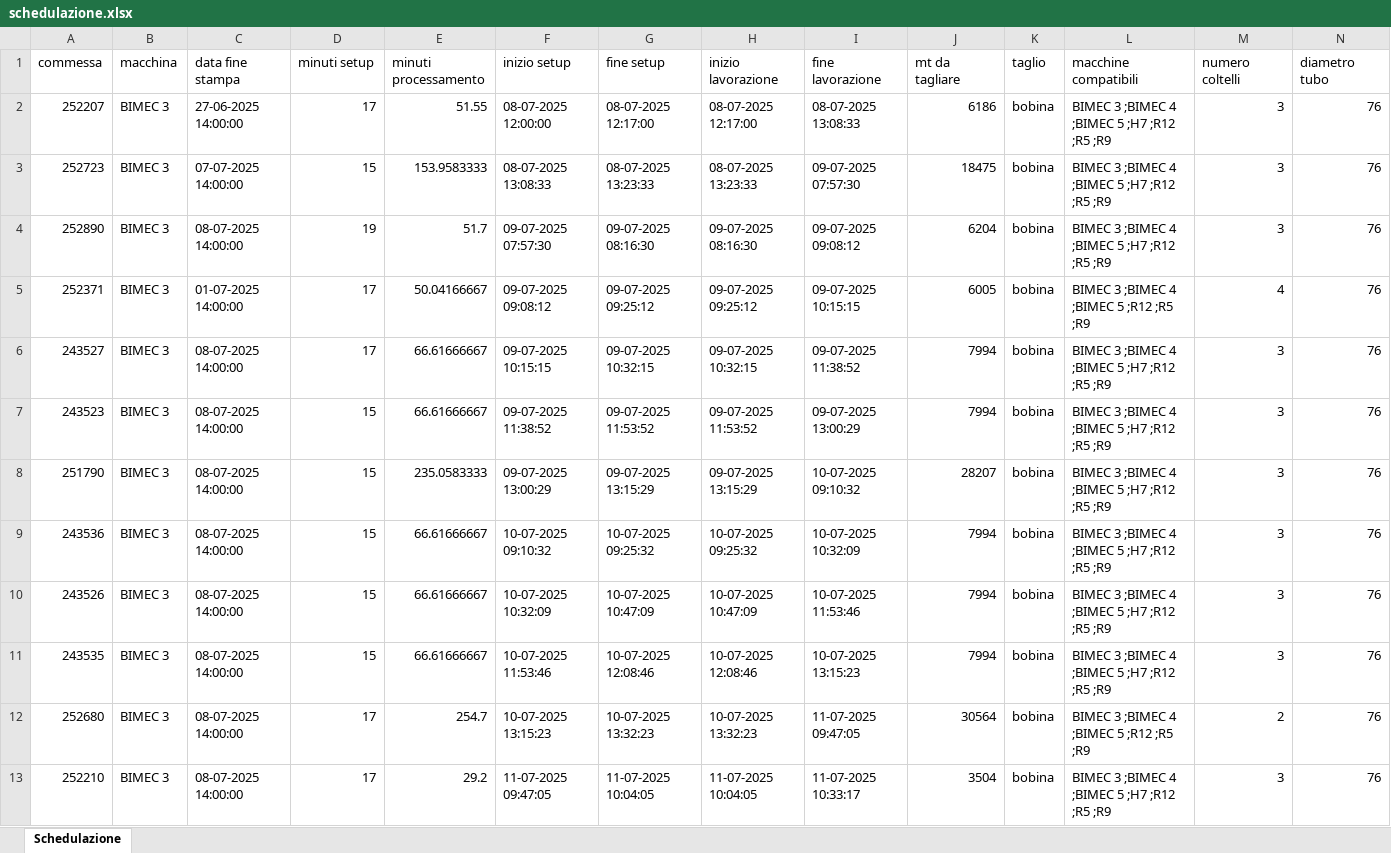
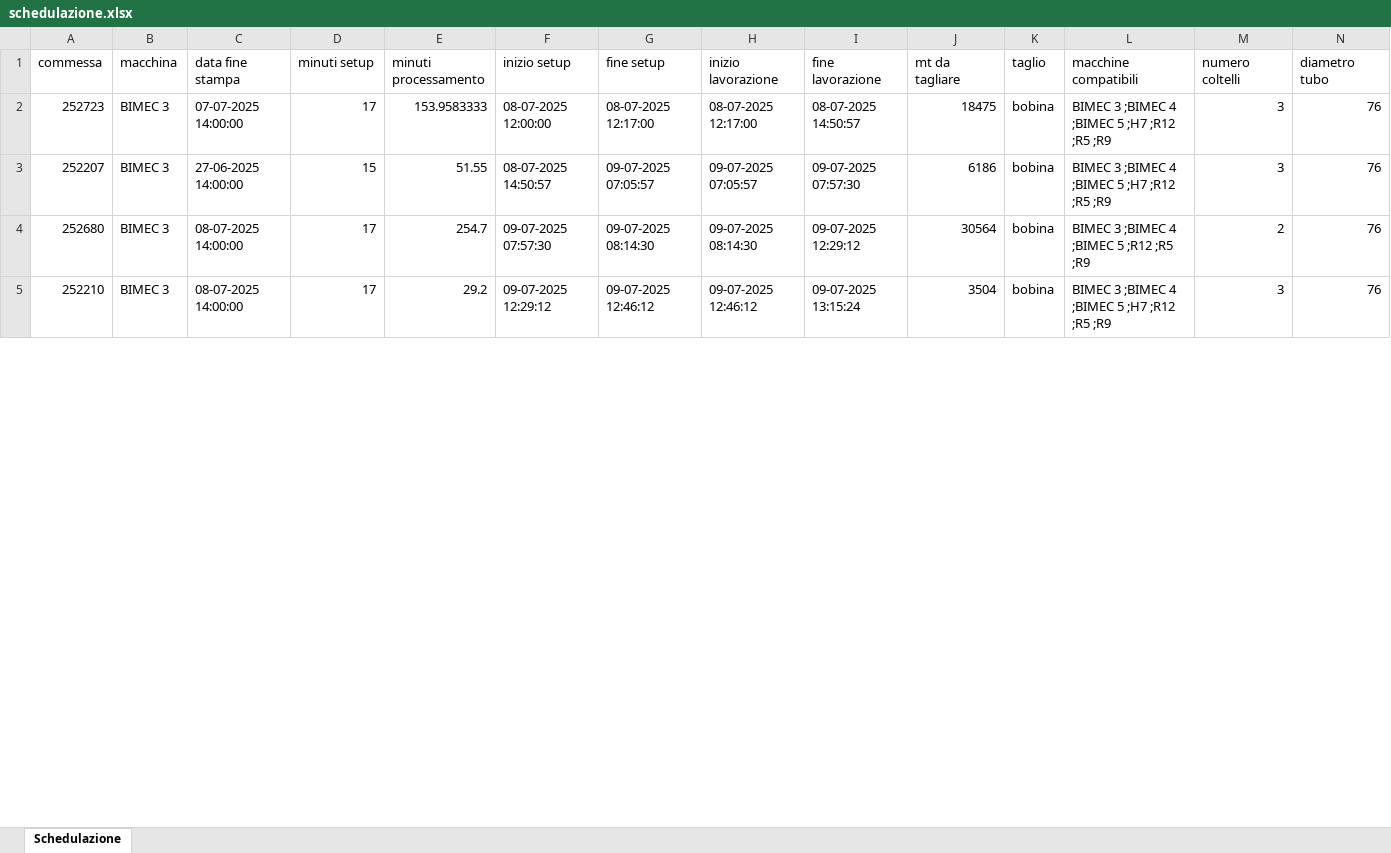
Before and after one commit to Baszonpedis/progettoIS, an Excel workbook: PS-VRP/Dati_output/schedulazione.xlsx, sheet Schedulazione, drawn as a sheet; only a part is shown; values as stored, in another font and other column widths than the file's, no borders; removed rows and columns are numbered as before the commit, all else as after; rows hold the shown columns only; the diff covers the shown part only; the diff names each change by its address in the sheet, - before the commit and + after, or states it on an @@ line.

```diff
--- a/PS-VRP/Dati_output/schedulazione.xlsx (sheet Schedulazione)
+++ b/PS-VRP/Dati_output/schedulazione.xlsx (sheet Schedulazione)
-row 2: 252207 | BIMEC 3 | 27-06-2025 14:00:00 | 17 | 51.55 | 08-07-2025 12:00:00 | 08-07-2025 12:17:00 | 08-07-2025 12:17:00 | 08-07-2025 13:08:33 | 6186 | bobina | BIMEC 3 ;BIMEC 4 ;BIMEC 5 ;H7 ;R12 ;R5 ;R9 | 3 | 76
-D2 (minuti setup): 15
+D2 (minuti setup): 17
-F2 (inizio setup): 08-07-2025 13:08:33
+F2 (inizio setup): 08-07-2025 12:00:00
-G2 (fine setup): 08-07-2025 13:23:33
+G2 (fine setup): 08-07-2025 12:17:00
-H2 (inizio lavorazione): 08-07-2025 13:23:33
+H2 (inizio lavorazione): 08-07-2025 12:17:00
-I2 (fine lavorazione): 09-07-2025 07:57:30
+I2 (fine lavorazione): 08-07-2025 14:50:57
-row 4: 252890 | BIMEC 3 | 08-07-2025 14:00:00 | 19 | 51.7 | 09-07-2025 07:57:30 | 09-07-2025 08:16:30 | 09-07-2025 08:16:30 | 09-07-2025 09:08:12 | 6204 | bobina | BIMEC 3 ;BIMEC 4 ;BIMEC 5 ;H7 ;R12 ;R5 ;R9 | 3 | 76
-A3 (commessa): 252371
+A3 (commessa): 252207
-C3 (data fine stampa): 01-07-2025 14:00:00
+C3 (data fine stampa): 27-06-2025 14:00:00
-D3 (minuti setup): 17
+D3 (minuti setup): 15
-E3 (minuti processamento): 50.04166667
+E3 (minuti processamento): 51.55
-F3 (inizio setup): 09-07-2025 09:08:12
+F3 (inizio setup): 08-07-2025 14:50:57
-G3 (fine setup): 09-07-2025 09:25:12
+G3 (fine setup): 09-07-2025 07:05:57
-H3 (inizio lavorazione): 09-07-2025 09:25:12
+H3 (inizio lavorazione): 09-07-2025 07:05:57
-I3 (fine lavorazione): 09-07-2025 10:15:15
+I3 (fine lavorazione): 09-07-2025 07:57:30
-J3 (mt da tagliare): 6005
+J3 (mt da tagliare): 6186
-L3 (macchine compatibili): BIMEC 3 ;BIMEC 4 ;BIMEC 5 ;R12 ;R5 ;R9
+L3 (macchine compatibili): BIMEC 3 ;BIMEC 4 ;BIMEC 5 ;H7 ;R12 ;R5 ;R9
-M3 (numero coltelli): 4
+M3 (numero coltelli): 3
-row 6: 243527 | BIMEC 3 | 08-07-2025 14:00:00 | 17 | 66.61666667 | 09-07-2025 10:15:15 | 09-07-2025 10:32:15 | 09-07-2025 10:32:15 | 09-07-2025 11:38:52 | 7994 | bobina | BIMEC 3 ;BIMEC 4 ;BIMEC 5 ;H7 ;R12 ;R5 ;R9 | 3 | 76
-row 7: 243523 | BIMEC 3 | 08-07-2025 14:00:00 | 15 | 66.61666667 | 09-07-2025 11:38:52 | 09-07-2025 11:53:52 | 09-07-2025 11:53:52 | 09-07-2025 13:00:29 | 7994 | bobina | BIMEC 3 ;BIMEC 4 ;BIMEC 5 ;H7 ;R12 ;R5 ;R9 | 3 | 76
-row 8: 251790 | BIMEC 3 | 08-07-2025 14:00:00 | 15 | 235.0583333 | 09-07-2025 13:00:29 | 09-07-2025 13:15:29 | 09-07-2025 13:15:29 | 10-07-2025 09:10:32 | 28207 | bobina | BIMEC 3 ;BIMEC 4 ;BIMEC 5 ;H7 ;R12 ;R5 ;R9 | 3 | 76
-row 9: 243536 | BIMEC 3 | 08-07-2025 14:00:00 | 15 | 66.61666667 | 10-07-2025 09:10:32 | 10-07-2025 09:25:32 | 10-07-2025 09:25:32 | 10-07-2025 10:32:09 | 7994 | bobina | BIMEC 3 ;BIMEC 4 ;BIMEC 5 ;H7 ;R12 ;R5 ;R9 | 3 | 76
-row 10: 243526 | BIMEC 3 | 08-07-2025 14:00:00 | 15 | 66.61666667 | 10-07-2025 10:32:09 | 10-07-2025 10:47:09 | 10-07-2025 10:47:09 | 10-07-2025 11:53:46 | 7994 | bobina | BIMEC 3 ;BIMEC 4 ;BIMEC 5 ;H7 ;R12 ;R5 ;R9 | 3 | 76
-row 11: 243535 | BIMEC 3 | 08-07-2025 14:00:00 | 15 | 66.61666667 | 10-07-2025 11:53:46 | 10-07-2025 12:08:46 | 10-07-2025 12:08:46 | 10-07-2025 13:15:23 | 7994 | bobina | BIMEC 3 ;BIMEC 4 ;BIMEC 5 ;H7 ;R12 ;R5 ;R9 | 3 | 76
-F4 (inizio setup): 10-07-2025 13:15:23
+F4 (inizio setup): 09-07-2025 07:57:30
-G4 (fine setup): 10-07-2025 13:32:23
+G4 (fine setup): 09-07-2025 08:14:30
-H4 (inizio lavorazione): 10-07-2025 13:32:23
+H4 (inizio lavorazione): 09-07-2025 08:14:30
-I4 (fine lavorazione): 11-07-2025 09:47:05
+I4 (fine lavorazione): 09-07-2025 12:29:12
-F5 (inizio setup): 11-07-2025 09:47:05
+F5 (inizio setup): 09-07-2025 12:29:12
-G5 (fine setup): 11-07-2025 10:04:05
+G5 (fine setup): 09-07-2025 12:46:12
-H5 (inizio lavorazione): 11-07-2025 10:04:05
+H5 (inizio lavorazione): 09-07-2025 12:46:12
-I5 (fine lavorazione): 11-07-2025 10:33:17
+I5 (fine lavorazione): 09-07-2025 13:15:24
```
Also changed, not shown: 37 added rows, 29 removed rows and 225 edited cells elsewhere in this sheet, PS-VRP/Dati_output/Report_Problemi.xlsx, PS-VRP/Dati_output/schedulazione_ridotta.xlsx, 5 other files.
